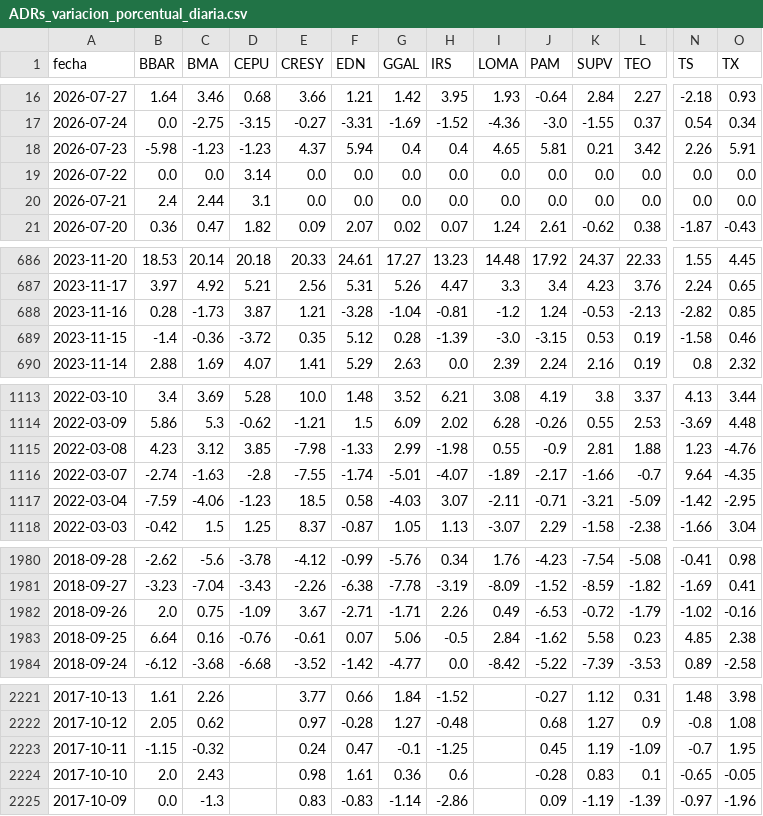
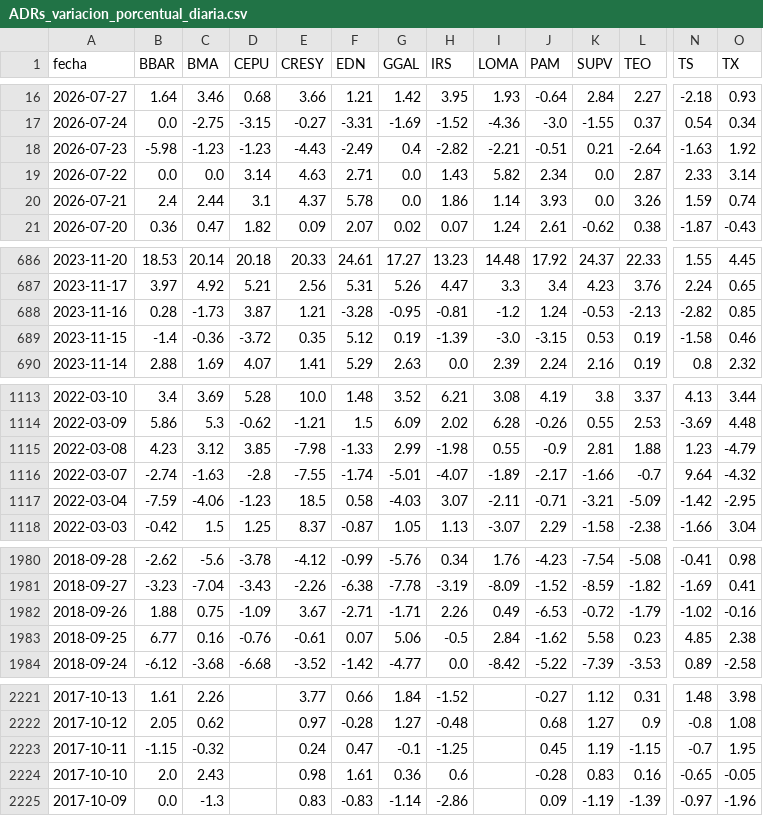
Before and after one commit to jesusrobles824/Automatizacion-descarga-bases-de-datos-Python, a CSV file: ADRs_variacion_porcentual_diaria.csv, drawn as a sheet; only a part is shown, gaps mark what is left out; the diff covers the shown part only; the diff names each change by its address in the sheet, - before the commit and + after, or states it on an @@ line.

```diff
--- a/ADRs_variacion_porcentual_diaria.csv
+++ b/ADRs_variacion_porcentual_diaria.csv
-E18 (CRESY): 4.37
+E18 (CRESY): -4.43
-F18 (EDN): 5.94
+F18 (EDN): -2.49
-H18 (IRS): 0.4
+H18 (IRS): -2.82
-I18 (LOMA): 4.65
+I18 (LOMA): -2.21
-J18 (PAM): 5.81
+J18 (PAM): -0.51
-L18 (TEO): 3.42
+L18 (TEO): -2.64
-N18 (TS): 2.26
+N18 (TS): -1.63
-O18 (TX): 5.91
+O18 (TX): 1.92
-E19 (CRESY): 0.0
+E19 (CRESY): 4.63
-F19 (EDN): 0.0
+F19 (EDN): 2.71
-H19 (IRS): 0.0
+H19 (IRS): 1.43
-I19 (LOMA): 0.0
+I19 (LOMA): 5.82
-J19 (PAM): 0.0
+J19 (PAM): 2.34
-L19 (TEO): 0.0
+L19 (TEO): 2.87
-N19 (TS): 0.0
+N19 (TS): 2.33
-O19 (TX): 0.0
+O19 (TX): 3.14
-E20 (CRESY): 0.0
+E20 (CRESY): 4.37
-F20 (EDN): 0.0
+F20 (EDN): 5.78
-H20 (IRS): 0.0
+H20 (IRS): 1.86
-I20 (LOMA): 0.0
+I20 (LOMA): 1.14
-J20 (PAM): 0.0
+J20 (PAM): 3.93
-L20 (TEO): 0.0
+L20 (TEO): 3.26
-N20 (TS): 0.0
+N20 (TS): 1.59
-O20 (TX): 0.0
+O20 (TX): 0.74
-G688 (GGAL): -1.04
+G688 (GGAL): -0.95
-G689 (GGAL): 0.28
+G689 (GGAL): 0.19
-O1115 (TX): -4.76
+O1115 (TX): -4.79
-O1116 (TX): -4.35
+O1116 (TX): -4.32
-B1982 (BBAR): 2.0
+B1982 (BBAR): 1.88
-B1983 (BBAR): 6.64
+B1983 (BBAR): 6.77
-L2223 (TEO): -1.09
+L2223 (TEO): -1.15
-L2224 (TEO): 0.1
+L2224 (TEO): 0.16
```
Also changed, not shown: 18 edited cells elsewhere in this file, ADRs_Precios.csv.
